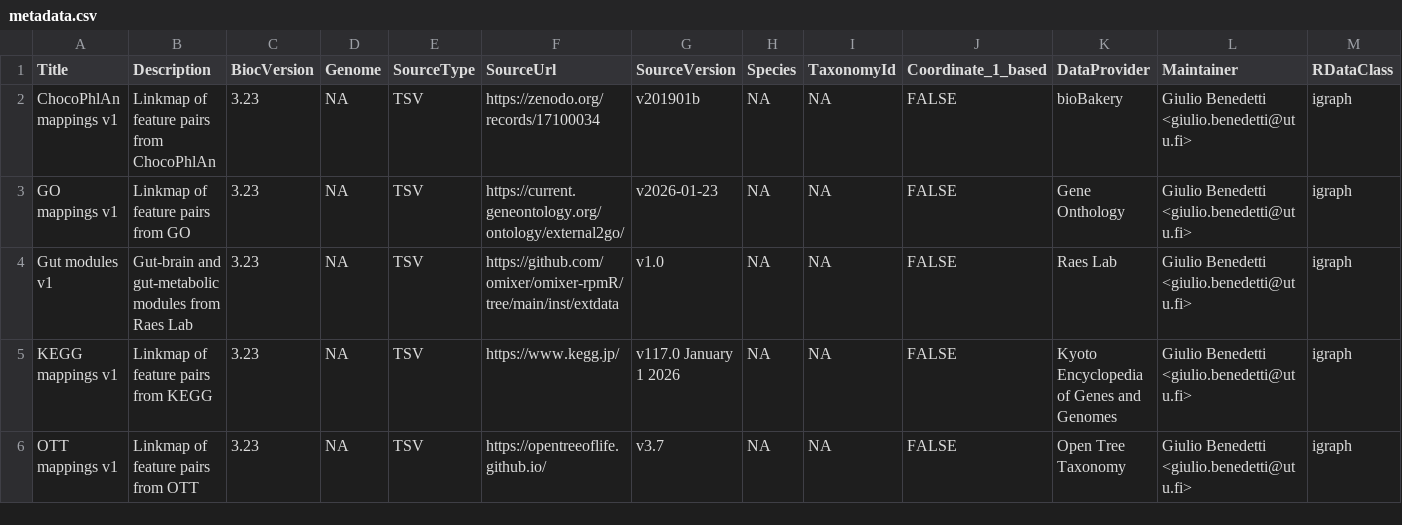
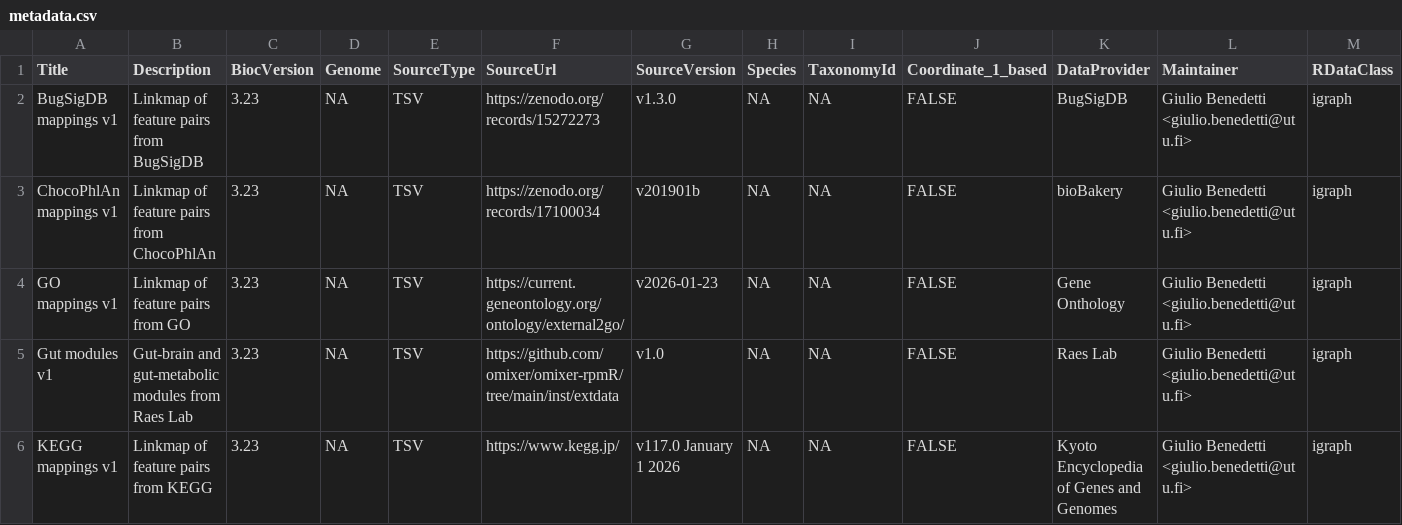
Before and after one commit to Minotau-R/ariadne.db, a CSV file: inst/extdata/metadata.csv, drawn as a sheet; only a part is shown; the shorter side is filled out with more unchanged rows; rows hold the shown columns only; the diff names each change by its address in the sheet, - before the commit and + after, or states it on an @@ line.

```diff
--- a/inst/extdata/metadata.csv
+++ b/inst/extdata/metadata.csv
+row 2: BugSigDB mappings v1 | Linkmap of feature pairs from BugSigDB | 3.23 | NA | TSV | https://zenodo.org/records/15272273 | v1.3.0 | NA | NA | FALSE | BugSigDB | Giulio Benedetti <giulio.benedetti@utu.fi> | igraph
```
Also changed, not shown: 4 other files.
